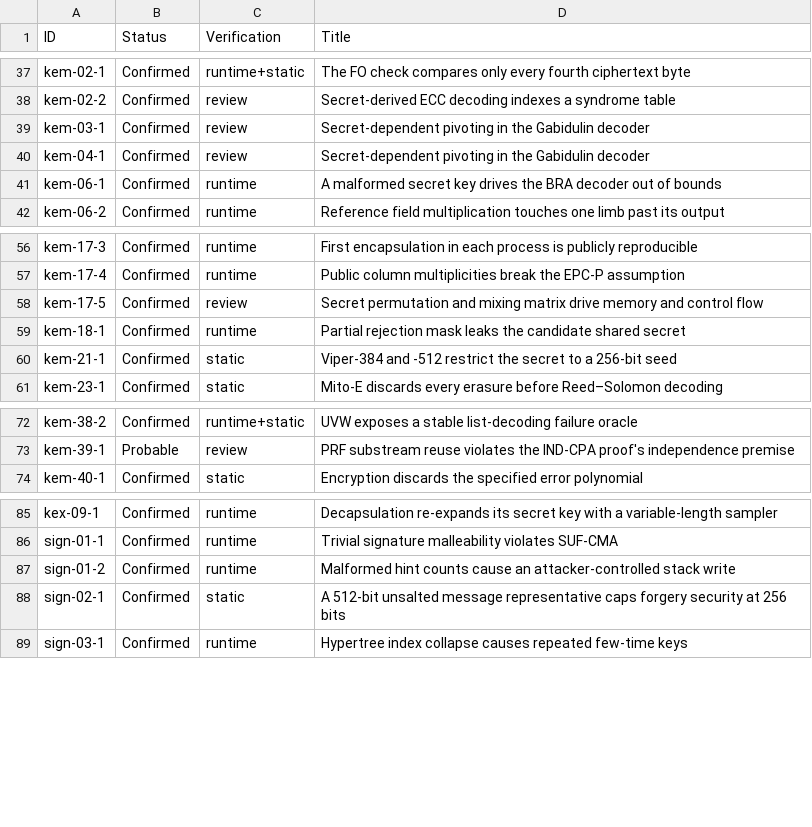
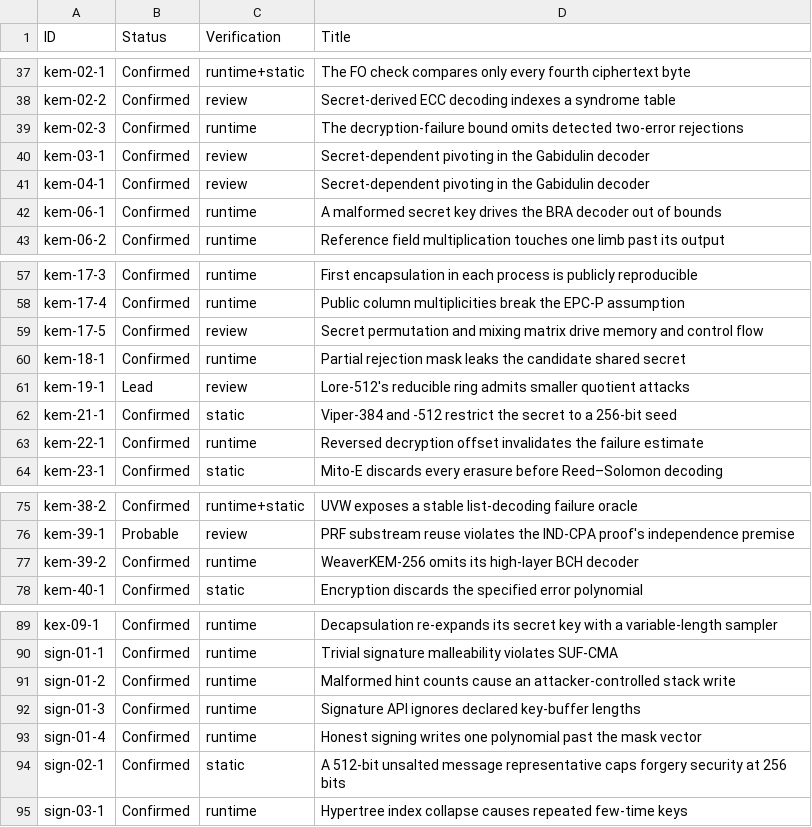
Before and after one commit to ngcc-dev/ngcc-harness, a CSV file: security/vulnerabilities.csv, drawn as a sheet; only a part is shown, gaps mark what is left out; the diff names each change by its address in the sheet, - before the commit and + after, or states it on an @@ line.

```diff
--- a/security/vulnerabilities.csv
+++ b/security/vulnerabilities.csv
+row 39: kem-02-3 | Confirmed | runtime | The decryption-failure bound omits detected two-error rejections
+row 61: kem-19-1 | Lead | review | Lore-512's reducible ring admits smaller quotient attacks
+row 63: kem-22-1 | Confirmed | runtime | Reversed decryption offset invalidates the failure estimate
+row 77: kem-39-2 | Confirmed | runtime | WeaverKEM-256 omits its high-layer BCH decoder
+row 92: sign-01-3 | Confirmed | runtime | Signature API ignores declared key-buffer lengths
+row 93: sign-01-4 | Confirmed | runtime | Honest signing writes one polynomial past the mask vector
```
Also changed, not shown: 12 other files.
